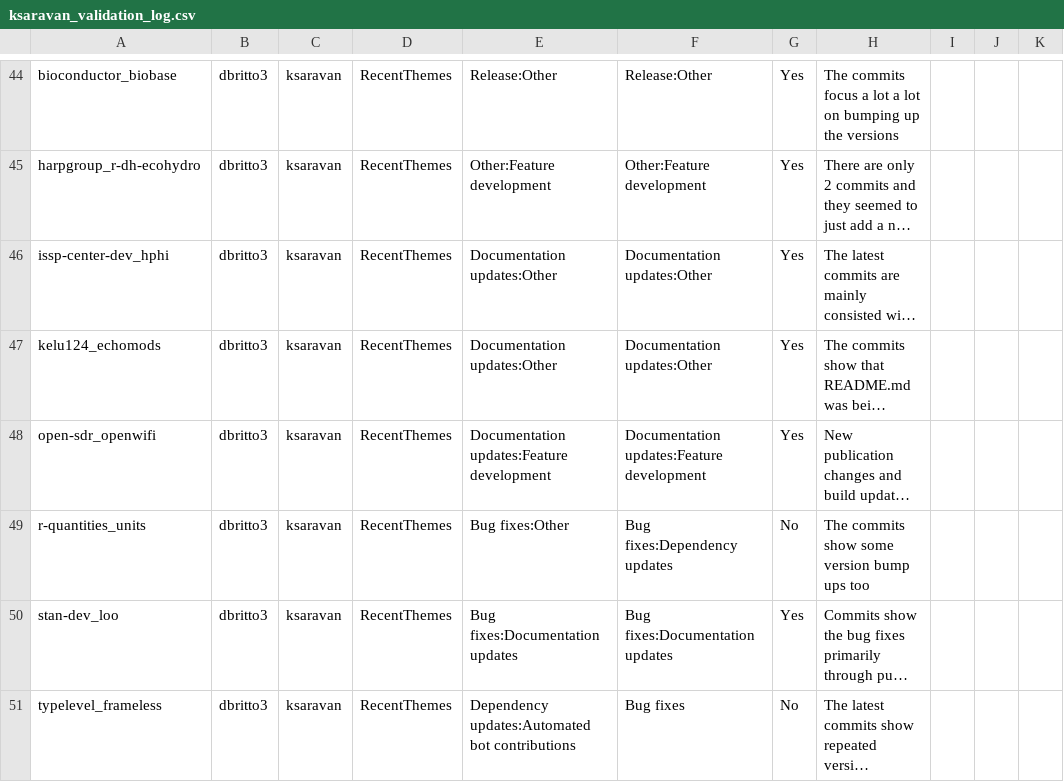
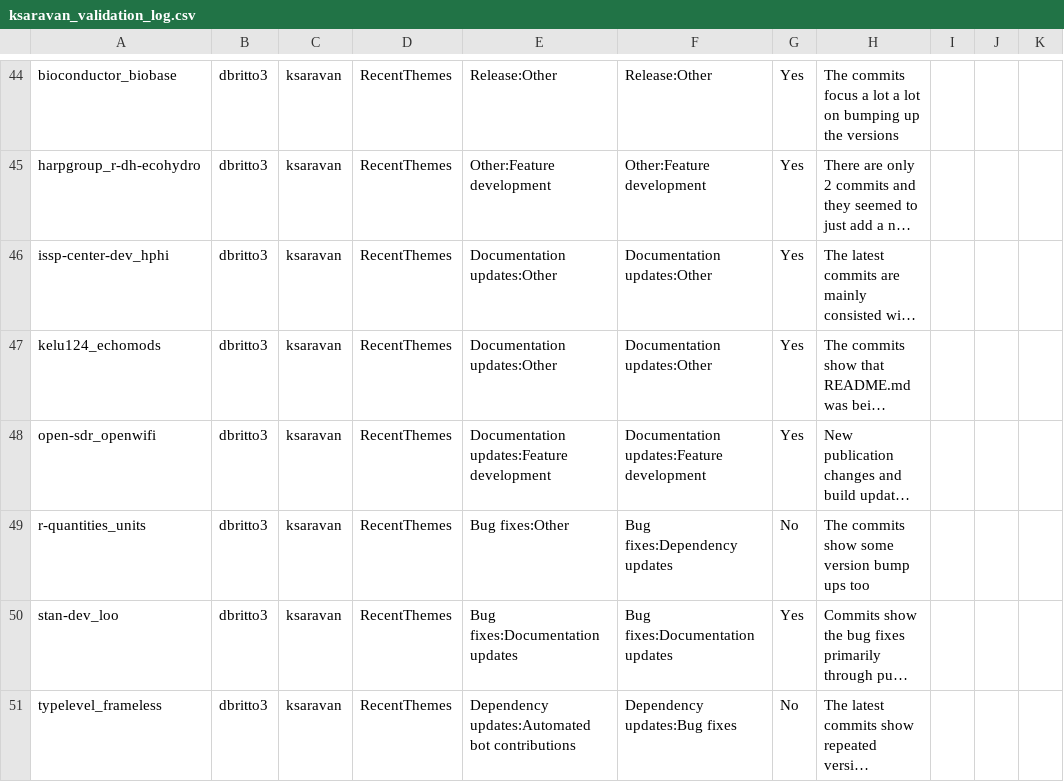
Before and after one commit to 12Koushik1/MiniProject3, a CSV file: ksaravan_validation_log.csv, drawn as a sheet; only a part is shown, gaps mark what is left out; long unchanged cells end in …; the diff names each change by its address in the sheet, - before the commit and + after, or states it on an @@ line.

Commit message:
Updated part 1
Had updates for part 1

```diff
--- a/ksaravan_validation_log.csv
+++ b/ksaravan_validation_log.csv
-F51: Bug fixes
+F51: Dependency updates:Bug fixes
```
